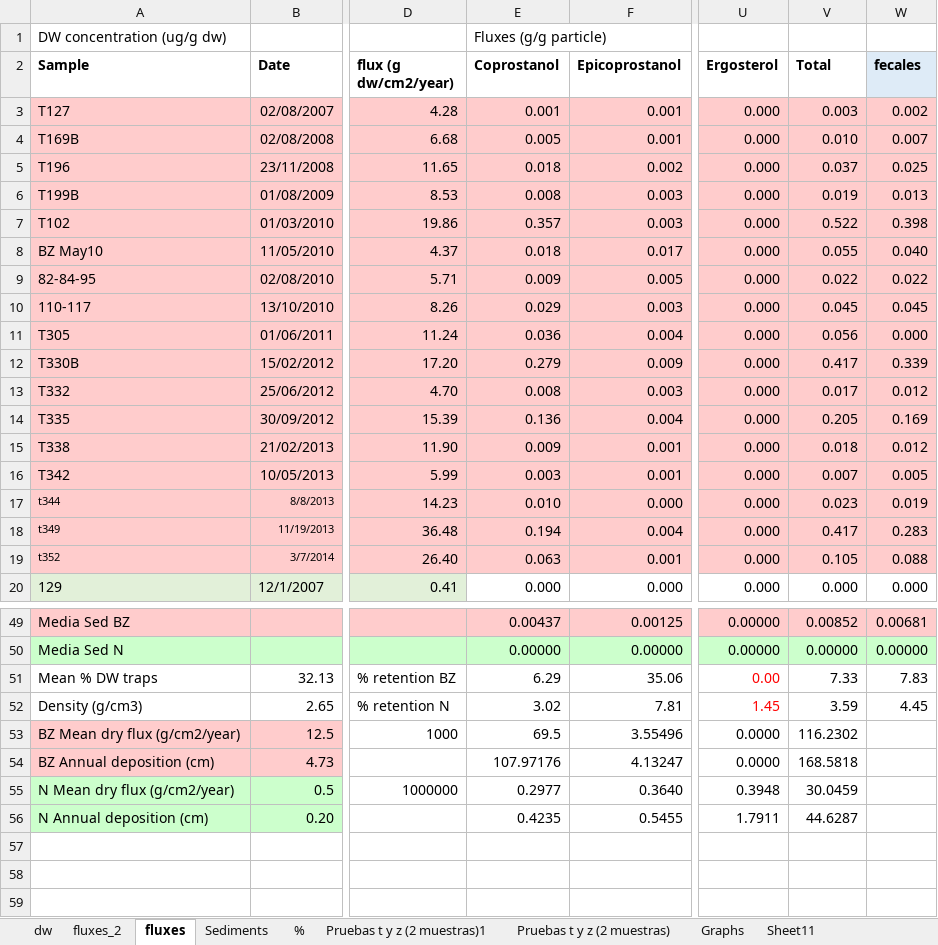
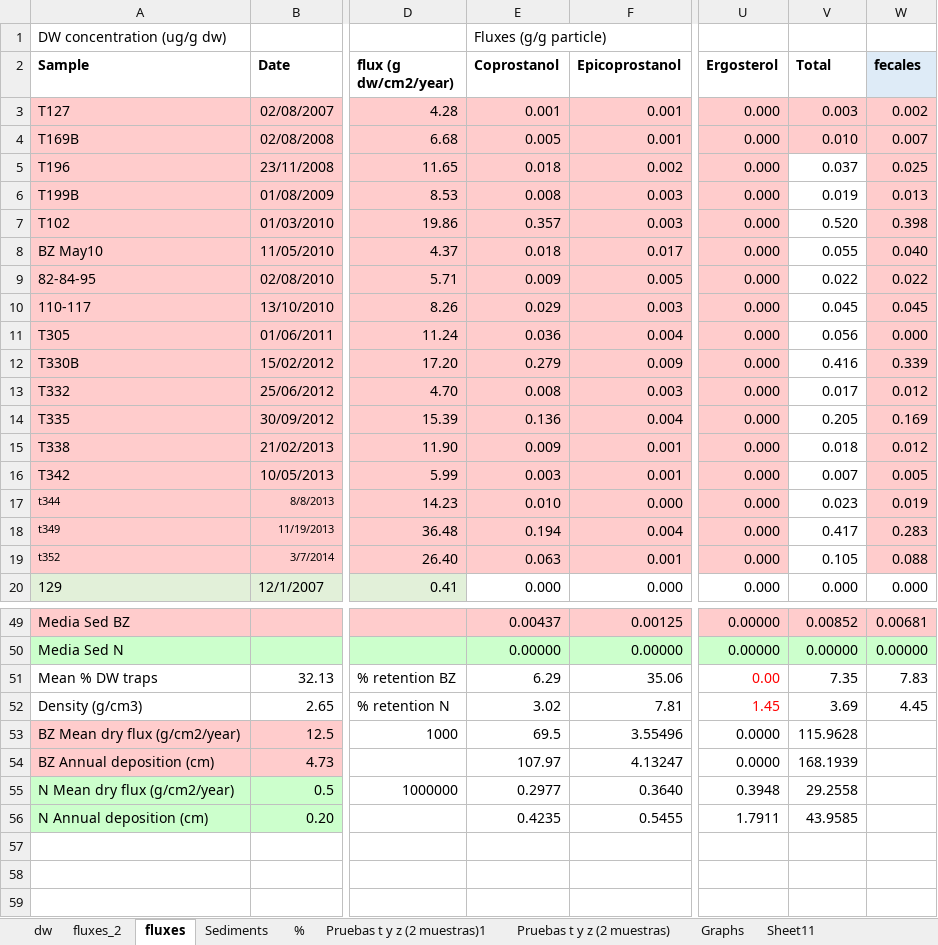
Before and after one commit to ericsperanza/ST, an Excel workbook: SettlingParticles6.xlsx, sheet fluxes, drawn as a sheet; only a part is shown, gaps mark what is left out; values as stored, in another font and other column widths than the file's, no borders; charts and pictures not drawn; the diff names each change by its address in the sheet, - before the commit and + after, or states it on an @@ line.

```diff
--- a/SettlingParticles6.xlsx (sheet fluxes)
+++ b/SettlingParticles6.xlsx (sheet fluxes)
-V5:V19 fill: #FFCCCC
+V5:V19 fill: none
-V7 (Total): 0.522
+V7 (Total): 0.520
-V12 (Total): 0.417
+V12 (Total): 0.416
-V51 (Total): 7.33
+V51 (Total): 7.35
-V52 (Total): 3.59
+V52 (Total): 3.69
-V53 (Total): 116.2302
+V53 (Total): 115.9628
-E54 (Coprostanol): 107.97176
+E54 (Coprostanol): 107.97
-V54 (Total): 168.5818
+V54 (Total): 168.1939
-V55 (Total): 30.0459
+V55 (Total): 29.2558
-V56 (Total): 44.6287
+V56 (Total): 43.9585
```
Also changed, not shown: sheet fluxes_2, formulas that keep their value, charts or pictures, sedDegr.xlsx.
